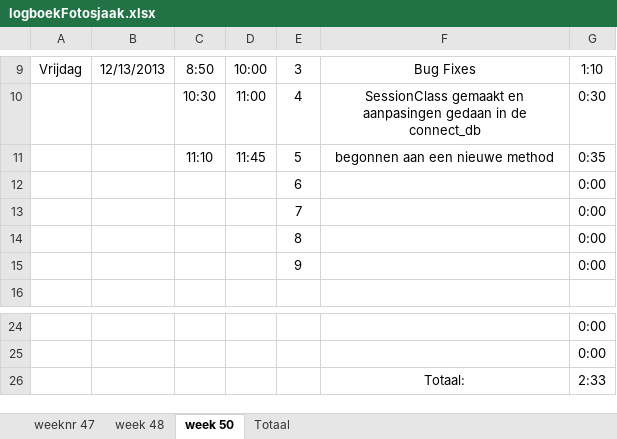
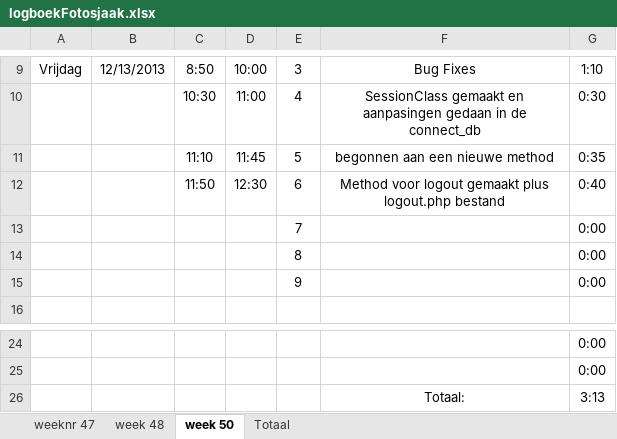
Before and after one commit to Donzo0/fotosjaak, an Excel workbook: Documenten/logboekFotosjaak.xlsx, sheet week 50, drawn as a sheet; only a part is shown, gaps mark what is left out; values as stored, in another font and other column widths than the file's, no borders; removed rows and columns are numbered as before the commit, all else as after; the diff names each change by its address in the sheet, - before the commit and + after, or states it on an @@ line.

Commit message:
begonnen aan een nieuwe method

```diff
--- a/Documenten/logboekFotosjaak.xlsx (sheet week 50)
+++ b/Documenten/logboekFotosjaak.xlsx (sheet week 50)
-row 12:  |  |  |  | 6 |  | 0:00
+row 12:  |  | 11:50 | 12:30 | 6 | Method voor logout gemaakt plus logout.php bestand | 0:40
-G26: 2:33
+G26: 3:13
```
Also changed, not shown: 3 other files.
